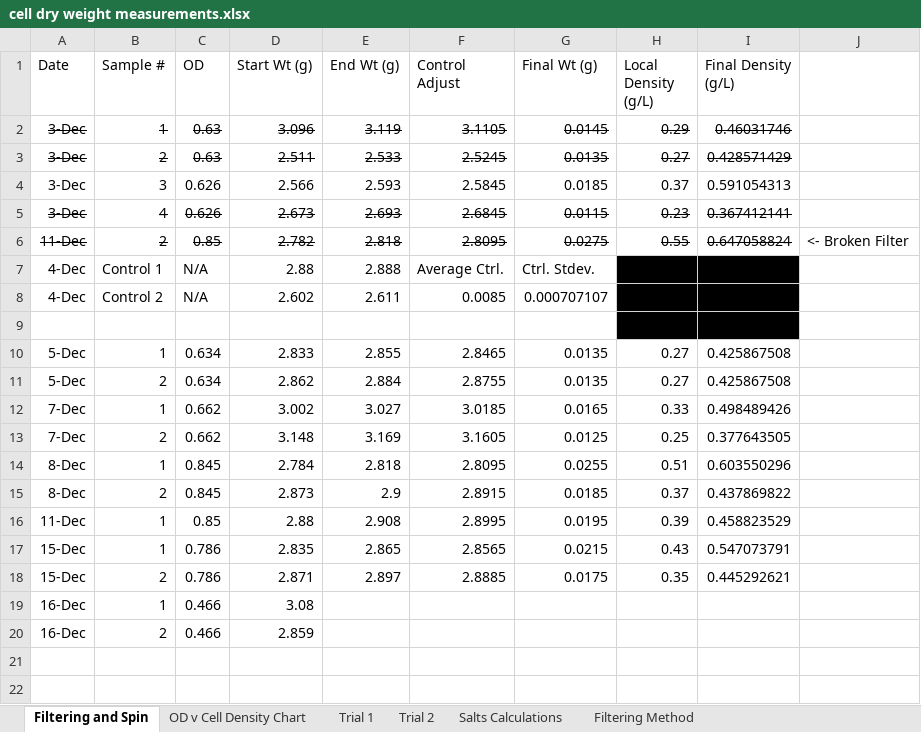
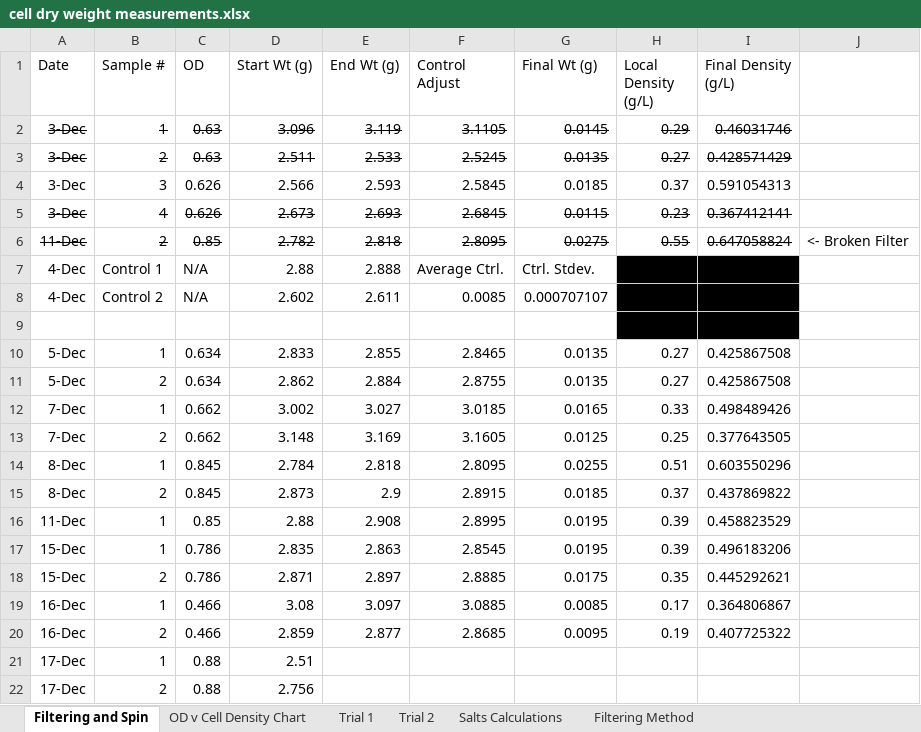
Before and after one commit to marichards/methanococcus, an Excel workbook: Experimental Results/cell dry weight measurements.xlsx, sheet Filtering and Spin, drawn as a sheet; values as stored, in another font and other column widths than the file's, no borders; the diff names each change by its address in the sheet, - before the commit and + after, or states it on an @@ line.

```diff
--- a/Experimental Results/cell dry weight measurements.xlsx (sheet Filtering and Spin)
+++ b/Experimental Results/cell dry weight measurements.xlsx (sheet Filtering and Spin)
-E17 (End Wt (g)): 2.865
+E17 (End Wt (g)): 2.863
-F17 (Control Adjust): 2.8565
+F17 (Control Adjust): 2.8545
-G17 (Final Wt (g)): 0.0215
+G17 (Final Wt (g)): 0.0195
-H17 (Local Density (g/L)): 0.43
+H17 (Local Density (g/L)): 0.39
-I17 (Final Density (g/L)): 0.547073791
+I17 (Final Density (g/L)): 0.496183206
-E19 (End Wt (g)): (empty)
+E19 (End Wt (g)): 3.097
-F19 (Control Adjust): (empty)
+F19 (Control Adjust): 3.0885
-G19 (Final Wt (g)): (empty)
+G19 (Final Wt (g)): 0.0085
-H19 (Local Density (g/L)): (empty)
+H19 (Local Density (g/L)): 0.17
-I19 (Final Density (g/L)): (empty)
+I19 (Final Density (g/L)): 0.364806867
-E20 (End Wt (g)): (empty)
+E20 (End Wt (g)): 2.877
-F20 (Control Adjust): (empty)
+F20 (Control Adjust): 2.8685
-G20 (Final Wt (g)): (empty)
+G20 (Final Wt (g)): 0.0095
-H20 (Local Density (g/L)): (empty)
+H20 (Local Density (g/L)): 0.19
-I20 (Final Density (g/L)): (empty)
+I20 (Final Density (g/L)): 0.407725322
+row 21: 17-Dec | 1 | 0.88 | 2.51
+row 22: 17-Dec | 2 | 0.88 | 2.756
```
Also changed, not shown: charts or pictures, Experimental Results/dilution rate measurements w compilation.xlsx.
